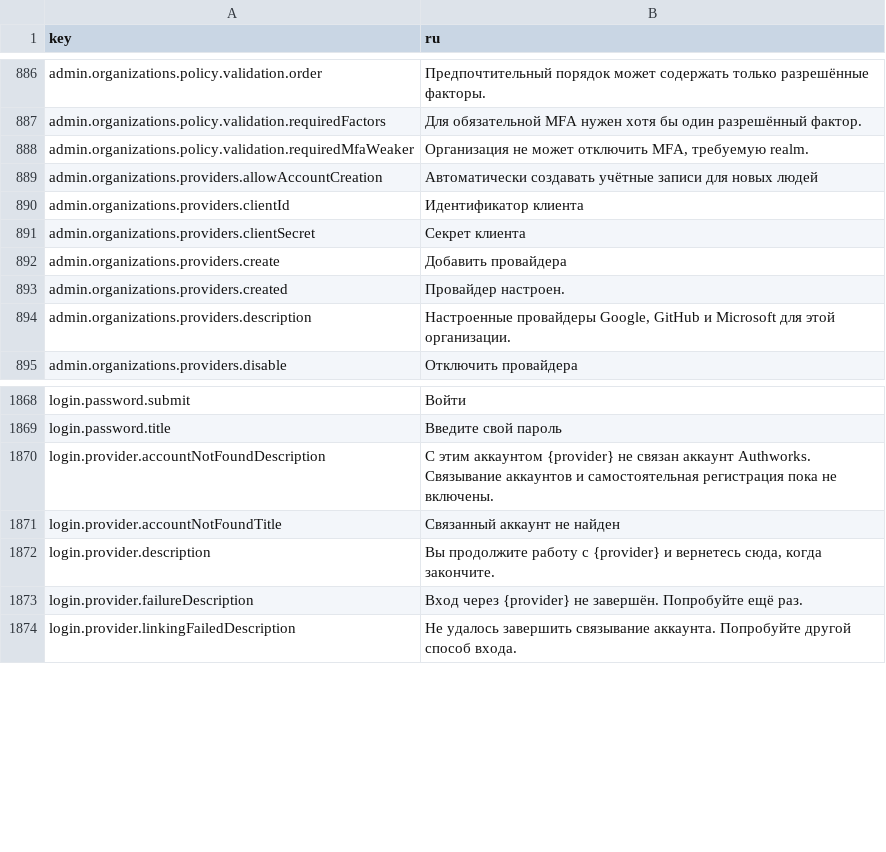
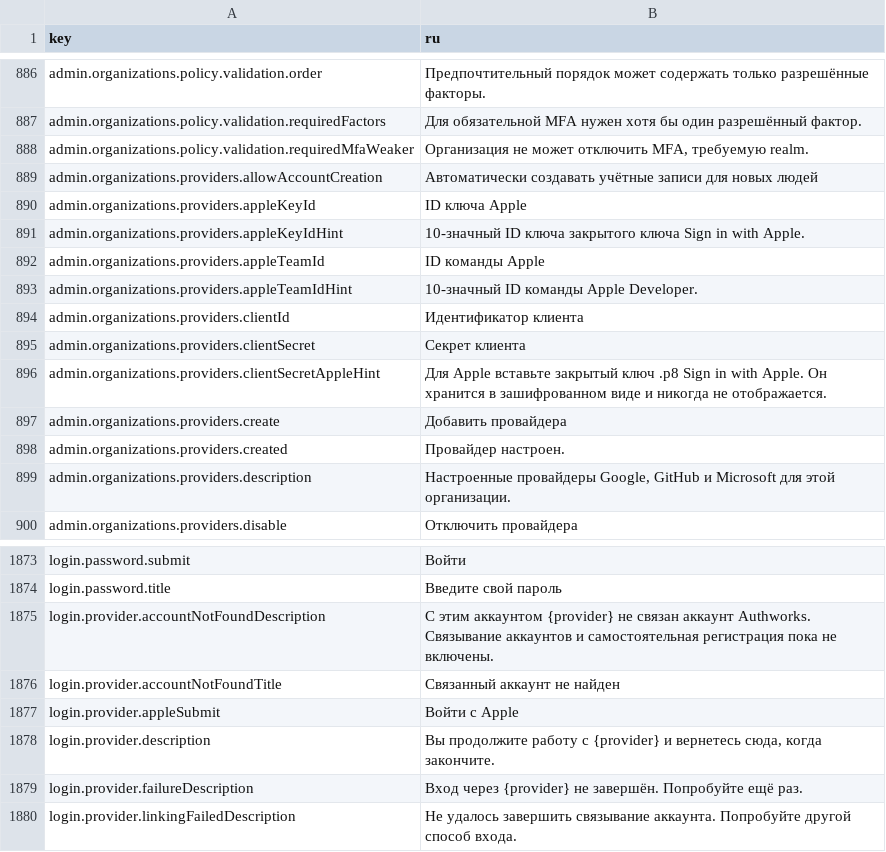
Before and after one commit to david1gp/authworks, a CSV file: public/i18n/ru.csv, drawn as a sheet; only a part is shown, gaps mark what is left out.

```diff
--- a/public/i18n/ru.csv
+++ b/public/i18n/ru.csv
@@ -889,4 +889,9 @@ admin.organizations.policy.validation.requiredMfaWeaker,"Организация
 admin.organizations.providers.allowAccountCreation,Автоматически создавать учётные записи для новых людей
+admin.organizations.providers.appleKeyId,ID ключа Apple
+admin.organizations.providers.appleKeyIdHint,10-значный ID ключа закрытого ключа Sign in with Apple.
+admin.organizations.providers.appleTeamId,ID команды Apple
+admin.organizations.providers.appleTeamIdHint,10-значный ID команды Apple Developer.
 admin.organizations.providers.clientId,Идентификатор клиента
 admin.organizations.providers.clientSecret,Секрет клиента
+admin.organizations.providers.clientSecretAppleHint,Для Apple вставьте закрытый ключ .p8 Sign in with Apple. Он хранится в зашифрованном виде и никогда не отображается.
 admin.organizations.providers.create,Добавить провайдера
@@ -1871,2 +1876,3 @@ login.provider.accountNotFoundDescription,С этим аккаунтом {provid
 login.provider.accountNotFoundTitle,Связанный аккаунт не найден
+login.provider.appleSubmit,Войти с Apple
 login.provider.description,"Вы продолжите работу с {provider} и вернетесь сюда, когда закончите."
```
Also changed, not shown: public/i18n/ar.csv, public/i18n/hu.csv, 22 other files.
